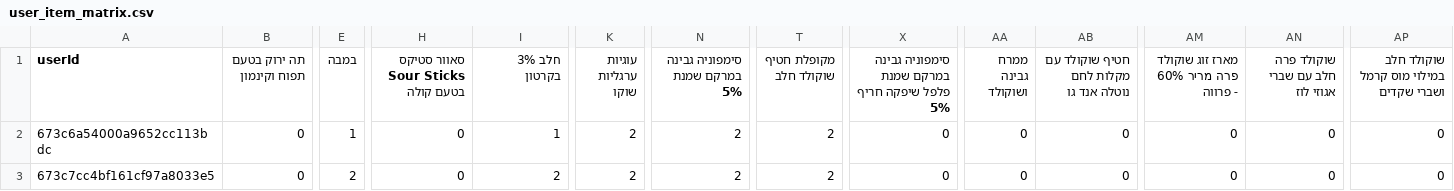
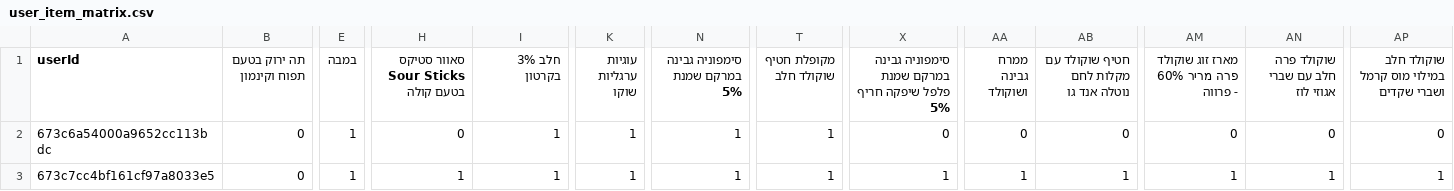
Before and after one commit to Ofirroth/CheapyApp, a CSV file: Server/user_item_matrix.csv, drawn as a sheet; only a part is shown, gaps mark what is left out; the diff names each change by its address in the sheet, - before the commit and + after, or states it on an @@ line.

```diff
--- a/Server/user_item_matrix.csv
+++ b/Server/user_item_matrix.csv
-K2:K3 (עוגיות ערגליות שוקו): 2
+K2:K3 (עוגיות ערגליות שוקו): 1
-N2:N3 (סימפוניה גבינה במרקם שמנת 5%): 2
+N2:N3 (סימפוניה גבינה במרקם שמנת 5%): 1
-T2:T3 (מקופלת חטיף שוקולד חלב): 2
+T2:T3 (מקופלת חטיף שוקולד חלב): 1
-E3 (במבה): 2
+E3 (במבה): 1
-H3: 0
+H3: 1
-I3 (חלב 3% בקרטון): 2
+I3 (חלב 3% בקרטון): 1
-X3: 0
+X3: 1
-AA3 (ממרח גבינה ושוקולד): 0
+AA3 (ממרח גבינה ושוקולד): 1
-AB3: 0
+AB3: 1
-AM3: 0
+AM3: 1
-AN3 (שוקולד פרה חלב עם שברי אגוזי לוז): 0
+AN3 (שוקולד פרה חלב עם שברי אגוזי לוז): 1
-AP3: 0
+AP3: 1
```
Also changed, not shown: 5 other files.
